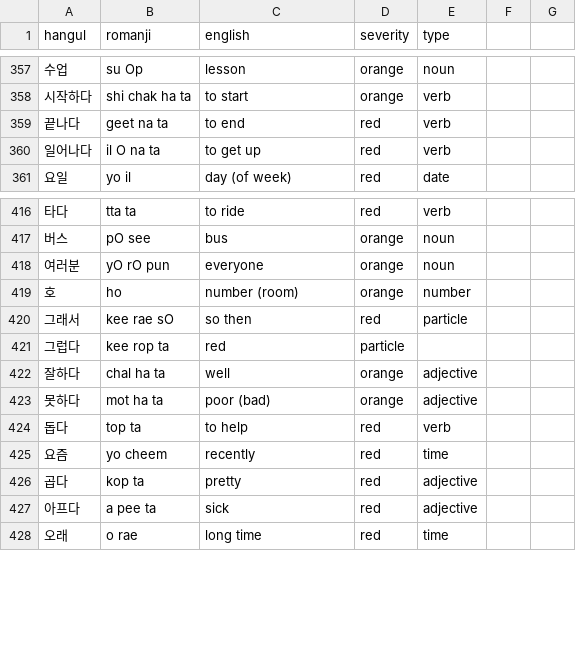
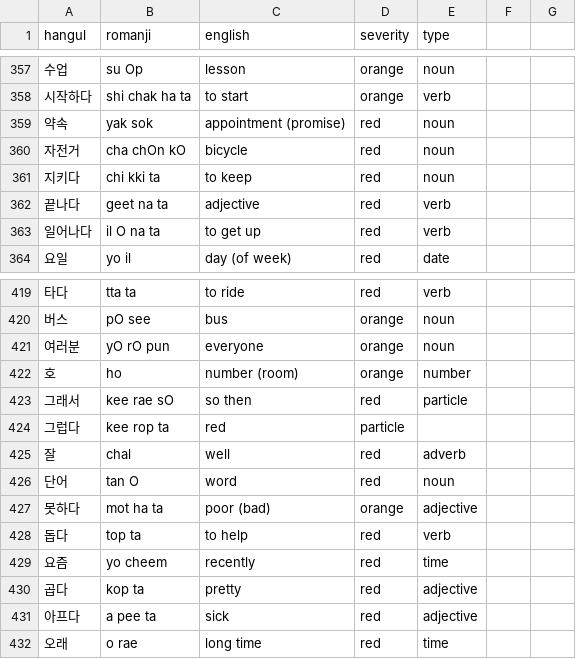
Before and after one commit to aquanow-calvin/aquanow-calvin.github.io, a CSV file: vocab_1.csv, drawn as a sheet; only a part is shown, gaps mark what is left out.

Commit message:
Updates

```diff
--- a/vocab_1.csv
+++ b/vocab_1.csv
@@ -358,3 +358,6 @@ hangul,romanji,english,severity,type
 시작하다,shi chak ha ta,to start,orange,verb
-끝나다,geet na ta,to end,red,verb
+약속,yak sok,appointment (promise),red,noun
+자전거,cha chOn kO,bicycle,red,noun
+지키다,chi kki ta,to keep,red,noun
+끝나다,geet na ta,adjective,red,verb
 일어나다,il O na ta,to get up,red,verb
@@ -421,3 +424,4 @@ hangul,romanji,english,severity,type
 그럽다,kee rop ta,red,particle
-잘하다,chal ha ta,well,orange,adjective
+잘,chal,well,red,adverb
+단어,tan O,word,red,noun
 못하다,mot ha ta,poor (bad),orange,adjective
```
